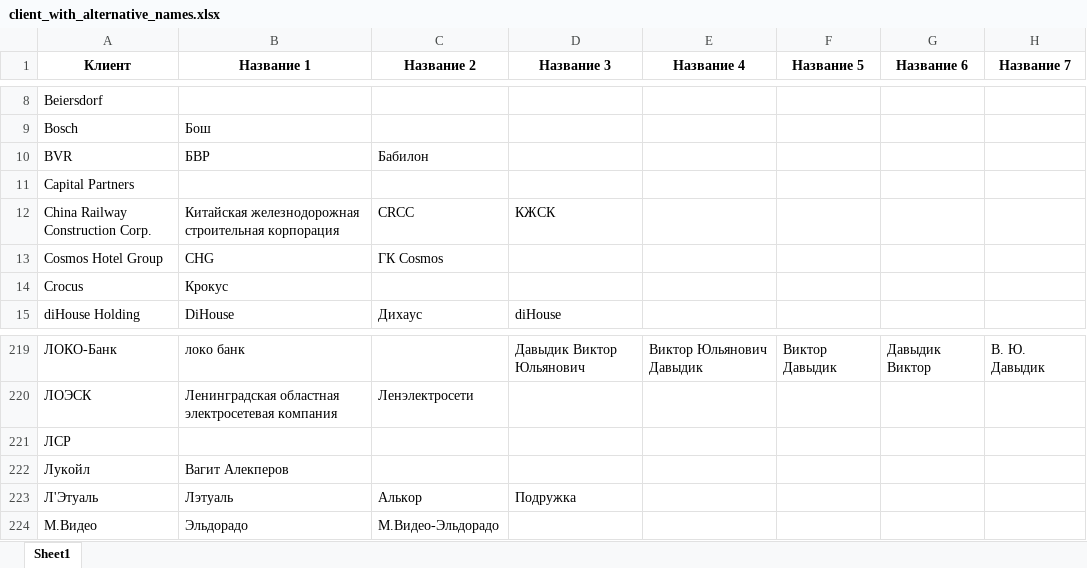
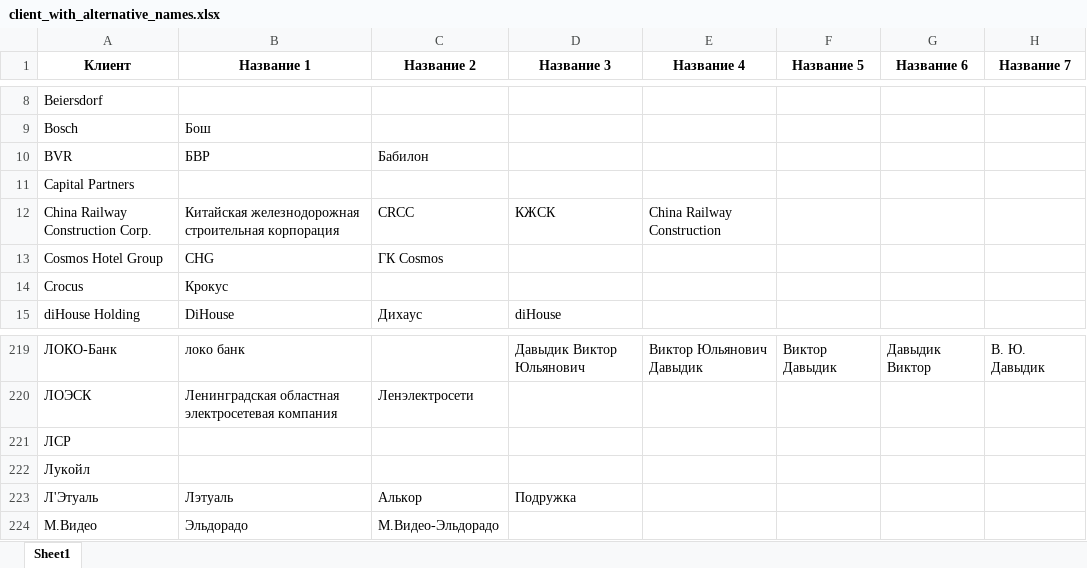
Before and after one commit to freekode1ko/FinGigaChat, an Excel workbook: data/name/client_with_alternative_names.xlsx, sheet Sheet1, drawn as a sheet; only a part is shown, gaps mark what is left out; values as stored, in another font and other column widths than the file's, no borders; the diff names each change by its address in the sheet, - before the commit and + after, or states it on an @@ line.

Commit message:
обновление файла

```diff
--- a/data/name/client_with_alternative_names.xlsx (sheet Sheet1)
+++ b/data/name/client_with_alternative_names.xlsx (sheet Sheet1)
-E12 (Название 4): (empty)
+E12 (Название 4): China Railway Construction
-B222 (Название 1): Вагит Алекперов
+B222 (Название 1): (empty)
```
